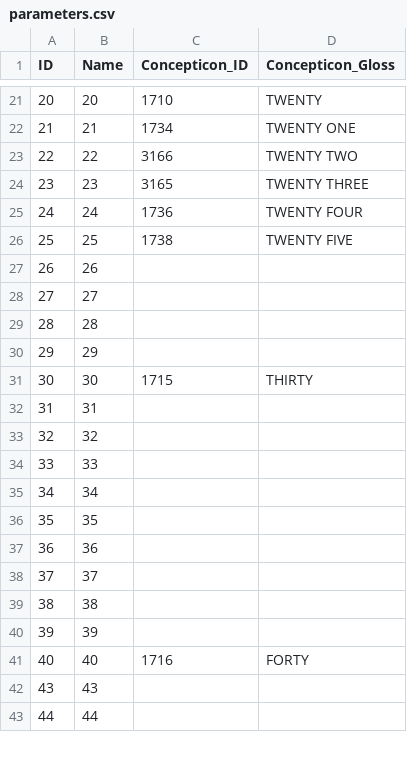
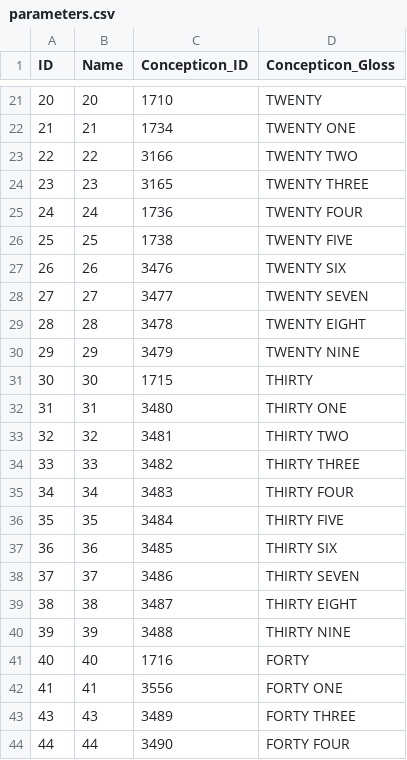
Before and after one commit to numeralbank/channumerals, a CSV file: cldf/parameters.csv, drawn as a sheet; only a part is shown, gaps mark what is left out; the diff covers the shown part only.

Commit message:
updated data due to parsing with new table class 'MsoNormalTable'

```diff
--- a/cldf/parameters.csv
+++ b/cldf/parameters.csv
@@ -26,18 +26,19 @@ ID,Name,Concepticon_ID,Concepticon_Gloss
 25,25,1738,TWENTY FIVE
-26,26,,
-27,27,,
-28,28,,
-29,29,,
+26,26,3476,TWENTY SIX
+27,27,3477,TWENTY SEVEN
+28,28,3478,TWENTY EIGHT
+29,29,3479,TWENTY NINE
 30,30,1715,THIRTY
-31,31,,
-32,32,,
-33,33,,
-34,34,,
-35,35,,
-36,36,,
-37,37,,
-38,38,,
-39,39,,
+31,31,3480,THIRTY ONE
+32,32,3481,THIRTY TWO
+33,33,3482,THIRTY THREE
+34,34,3483,THIRTY FOUR
+35,35,3484,THIRTY FIVE
+36,36,3485,THIRTY SIX
+37,37,3486,THIRTY SEVEN
+38,38,3487,THIRTY EIGHT
+39,39,3488,THIRTY NINE
 40,40,1716,FORTY
-43,43,,
-44,44,,
+41,41,3556,FORTY ONE
+43,43,3489,FORTY THREE
+44,44,3490,FORTY FOUR
```
Also changed, not shown: 4 added rows and 74 edited cells elsewhere in this file, 6 other files.
